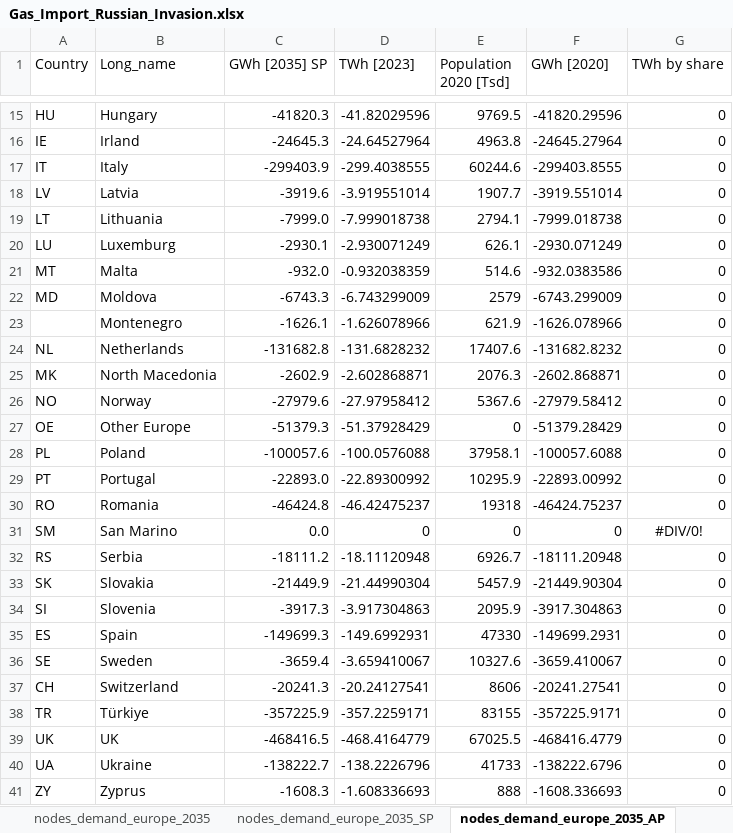
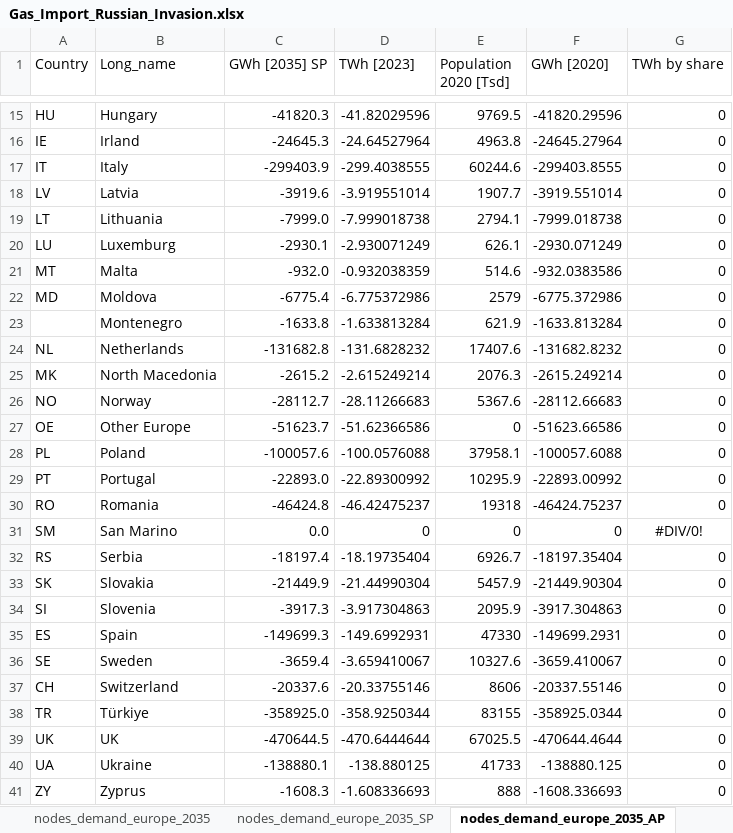
Before and after one commit to CSEI-EU/gas_infrastructure_model, an Excel workbook: 01_data/01_input_data/02_processed/Gas_Import_Russian_Invasion.xlsx, sheet nodes_demand_europe_2035_AP, drawn as a sheet; only a part is shown, gaps mark what is left out; values as stored, in another font and other column widths than the file's, no borders; table styles not drawn; the diff covers the shown part only; the diff names each change by its address in the sheet, - before the commit and + after, or states it on an @@ line.

```diff
--- a/01_data/01_input_data/02_processed/Gas_Import_Russian_Invasion.xlsx (sheet nodes_demand_europe_2035_AP)
+++ b/01_data/01_input_data/02_processed/Gas_Import_Russian_Invasion.xlsx (sheet nodes_demand_europe_2035_AP)
-C22 (GWh [2035] SP): -6743.3
+C22 (GWh [2035] SP): -6775.4
-D22 (TWh [2023]): -6.743299009
+D22 (TWh [2023]): -6.775372986
-F22 (GWh [2020]): -6743.299009
+F22 (GWh [2020]): -6775.372986
-C23 (GWh [2035] SP): -1626.1
+C23 (GWh [2035] SP): -1633.8
-D23 (TWh [2023]): -1.626078966
+D23 (TWh [2023]): -1.633813284
-F23 (GWh [2020]): -1626.078966
+F23 (GWh [2020]): -1633.813284
-C25 (GWh [2035] SP): -2602.9
+C25 (GWh [2035] SP): -2615.2
-D25 (TWh [2023]): -2.602868871
+D25 (TWh [2023]): -2.615249214
-F25 (GWh [2020]): -2602.868871
+F25 (GWh [2020]): -2615.249214
-C26 (GWh [2035] SP): -27979.6
+C26 (GWh [2035] SP): -28112.7
-D26 (TWh [2023]): -27.97958412
+D26 (TWh [2023]): -28.11266683
-F26 (GWh [2020]): -27979.58412
+F26 (GWh [2020]): -28112.66683
-C27 (GWh [2035] SP): -51379.3
+C27 (GWh [2035] SP): -51623.7
-D27 (TWh [2023]): -51.37928429
+D27 (TWh [2023]): -51.62366586
-F27 (GWh [2020]): -51379.28429
+F27 (GWh [2020]): -51623.66586
-C32 (GWh [2035] SP): -18111.2
+C32 (GWh [2035] SP): -18197.4
-D32 (TWh [2023]): -18.11120948
+D32 (TWh [2023]): -18.19735404
-F32 (GWh [2020]): -18111.20948
+F32 (GWh [2020]): -18197.35404
-C37 (GWh [2035] SP): -20241.3
+C37 (GWh [2035] SP): -20337.6
-D37 (TWh [2023]): -20.24127541
+D37 (TWh [2023]): -20.33755146
-F37 (GWh [2020]): -20241.27541
+F37 (GWh [2020]): -20337.55146
-C38 (GWh [2035] SP): -357225.9
+C38 (GWh [2035] SP): -358925.0
-D38 (TWh [2023]): -357.2259171
+D38 (TWh [2023]): -358.9250344
-F38 (GWh [2020]): -357225.9171
+F38 (GWh [2020]): -358925.0344
-C39 (GWh [2035] SP): -468416.5
+C39 (GWh [2035] SP): -470644.5
-D39 (TWh [2023]): -468.4164779
+D39 (TWh [2023]): -470.6444644
-F39 (GWh [2020]): -468416.4779
+F39 (GWh [2020]): -470644.4644
-C40 (GWh [2035] SP): -138222.7
+C40 (GWh [2035] SP): -138880.1
-D40 (TWh [2023]): -138.2226796
+D40 (TWh [2023]): -138.880125
-F40 (GWh [2020]): -138222.6796
+F40 (GWh [2020]): -138880.125
```
Also changed, not shown: 9 edited cells elsewhere in this sheet, sheet nodes_demand_europe_2035, sheet nodes_demand_europe_2035_SP, sheet nodes_demand_europe_2024, sheet nodes_demand_europe_2020, other sheet tabs, 01_data/01_input_data/02_processed/01_paper_IAEE/inputs_IAEE_2025_run_2024_SP.xlsx, 2 other files.
